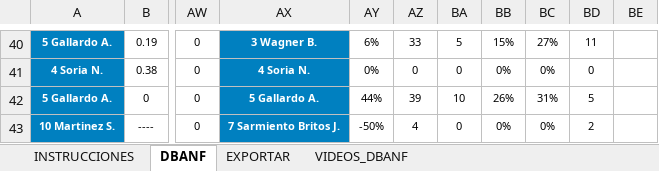
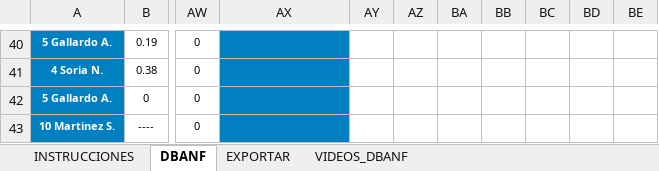
Before and after one commit to ignacioverdi/Voley-Stats, an Excel workbook: CASL_GamePlan_4.xlsm, sheet DBANF, drawn as a sheet; only a part is shown, gaps mark what is left out; values as stored, in another font and other column widths than the file's, no borders; charts and pictures not drawn; the diff covers the shown part only; the diff names each change by its address in the sheet, - before the commit and + after, or states it on an @@ line.

```diff
--- a/CASL_GamePlan_4.xlsm (sheet DBANF)
+++ b/CASL_GamePlan_4.xlsm (sheet DBANF)
-AX40: 3 Wagner B.
+AX40: (empty)
-AY40: 6%
+AY40: (empty)
-AZ40: 33
+AZ40: (empty)
-BA40: 5
+BA40: (empty)
-BB40: 15%
+BB40: (empty)
-BC40: 27%
+BC40: (empty)
-BD40: 11
+BD40: (empty)
-AX41: 4 Soria N.
+AX41: (empty)
-AY41: 0%
+AY41: (empty)
-AZ41: 0
+AZ41: (empty)
-BA41: 0
+BA41: (empty)
-BB41: 0%
+BB41: (empty)
-BC41: 0%
+BC41: (empty)
-BD41: 0
+BD41: (empty)
-AX42: 5 Gallardo A.
+AX42: (empty)
-AY42: 44%
+AY42: (empty)
-AZ42: 39
+AZ42: (empty)
-BA42: 10
+BA42: (empty)
-BB42: 26%
+BB42: (empty)
-BC42: 31%
+BC42: (empty)
-BD42: 5
+BD42: (empty)
-AX43: 7 Sarmiento Britos J.
+AX43: (empty)
-AY43: -50%
+AY43: (empty)
-AZ43: 4
+AZ43: (empty)
-BA43: 0
+BA43: (empty)
-BB43: 0%
+BB43: (empty)
-BC43: 0%
+BC43: (empty)
-BD43: 2
+BD43: (empty)
```
Also changed, not shown: 266 edited cells elsewhere in this sheet, 5 other files.
